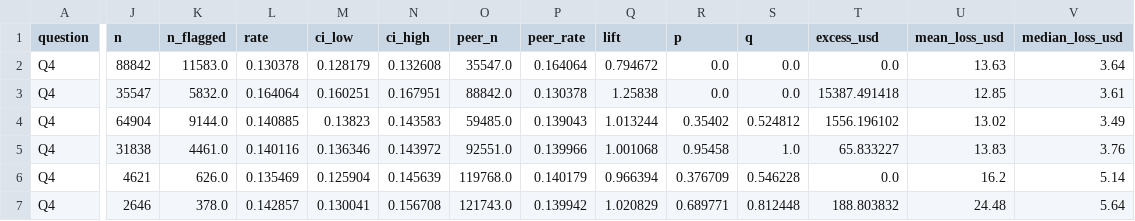
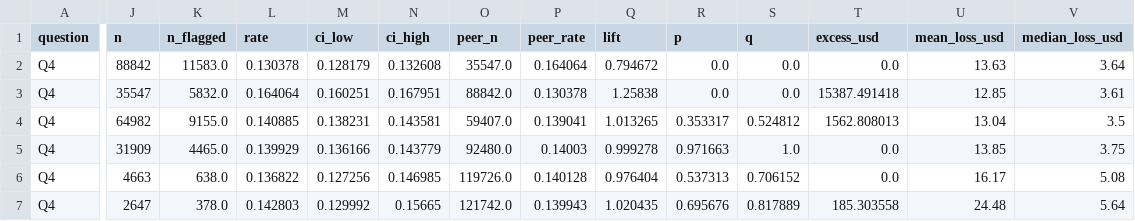
Before and after one commit to saeed-vayghan/yuno-data, a CSV file: casamarket-recon/reports/analysis/q4_time.csv, drawn as a sheet; only a part is shown, gaps mark what is left out; removed rows and columns are numbered as before the commit, all else as after; rows hold the shown columns only; the diff covers the shown part only; the diff names each change by its address in the sheet, - before the commit and + after, or states it on an @@ line.

```diff
--- a/casamarket-recon/reports/analysis/q4_time.csv
+++ b/casamarket-recon/reports/analysis/q4_time.csv
-J4 (n): 64904
+J4 (n): 64982
-K4 (n_flagged): 9144.0
+K4 (n_flagged): 9155.0
-M4 (ci_low): 0.13823
+M4 (ci_low): 0.138231
-N4 (ci_high): 0.143583
+N4 (ci_high): 0.143581
-O4 (peer_n): 59485.0
+O4 (peer_n): 59407.0
-P4 (peer_rate): 0.139043
+P4 (peer_rate): 0.139041
-Q4 (lift): 1.013244
+Q4 (lift): 1.013265
-R4 (p): 0.35402
+R4 (p): 0.353317
-T4 (excess_usd): 1556.196102
+T4 (excess_usd): 1562.808013
-U4 (mean_loss_usd): 13.02
+U4 (mean_loss_usd): 13.04
-V4 (median_loss_usd): 3.49
+V4 (median_loss_usd): 3.5
-row 5: Q4 | 31838 | 4461.0 | 0.140116 | 0.136346 | 0.143972 | 92551.0 | 0.139966 | 1.001068 | 0.95458 | 1.0 | 65.833227 | 13.83 | 3.76
-row 6: Q4 | 4621 | 626.0 | 0.135469 | 0.125904 | 0.145639 | 119768.0 | 0.140179 | 0.966394 | 0.376709 | 0.546228 | 0.0 | 16.2 | 5.14
+row 5: Q4 | 31909 | 4465.0 | 0.139929 | 0.136166 | 0.143779 | 92480.0 | 0.14003 | 0.999278 | 0.971663 | 1.0 | 0.0 | 13.85 | 3.75
+row 6: Q4 | 4663 | 638.0 | 0.136822 | 0.127256 | 0.146985 | 119726.0 | 0.140128 | 0.976404 | 0.537313 | 0.706152 | 0.0 | 16.17 | 5.08
-J7 (n): 2646
+J7 (n): 2647
-L7 (rate): 0.142857
+L7 (rate): 0.142803
-M7 (ci_low): 0.130041
+M7 (ci_low): 0.129992
-N7 (ci_high): 0.156708
+N7 (ci_high): 0.15665
-O7 (peer_n): 121743.0
+O7 (peer_n): 121742.0
-P7 (peer_rate): 0.139942
+P7 (peer_rate): 0.139943
-Q7 (lift): 1.020829
+Q7 (lift): 1.020435
-R7 (p): 0.689771
+R7 (p): 0.695676
-S7 (q): 0.812448
+S7 (q): 0.817889
-T7 (excess_usd): 188.803832
+T7 (excess_usd): 185.303558
```
Also changed, not shown: 19 edited cells elsewhere in this file, casamarket-recon/reports/analysis/glm.csv, casamarket-recon/reports/analysis/q1_country.csv, 53 other files.
